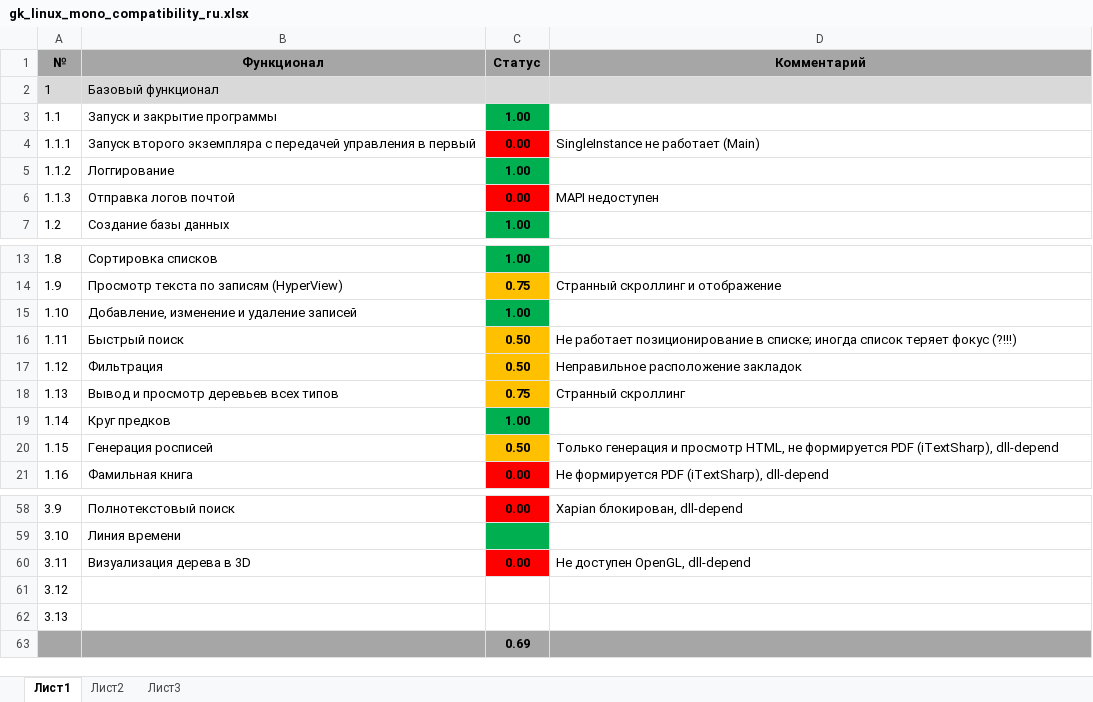
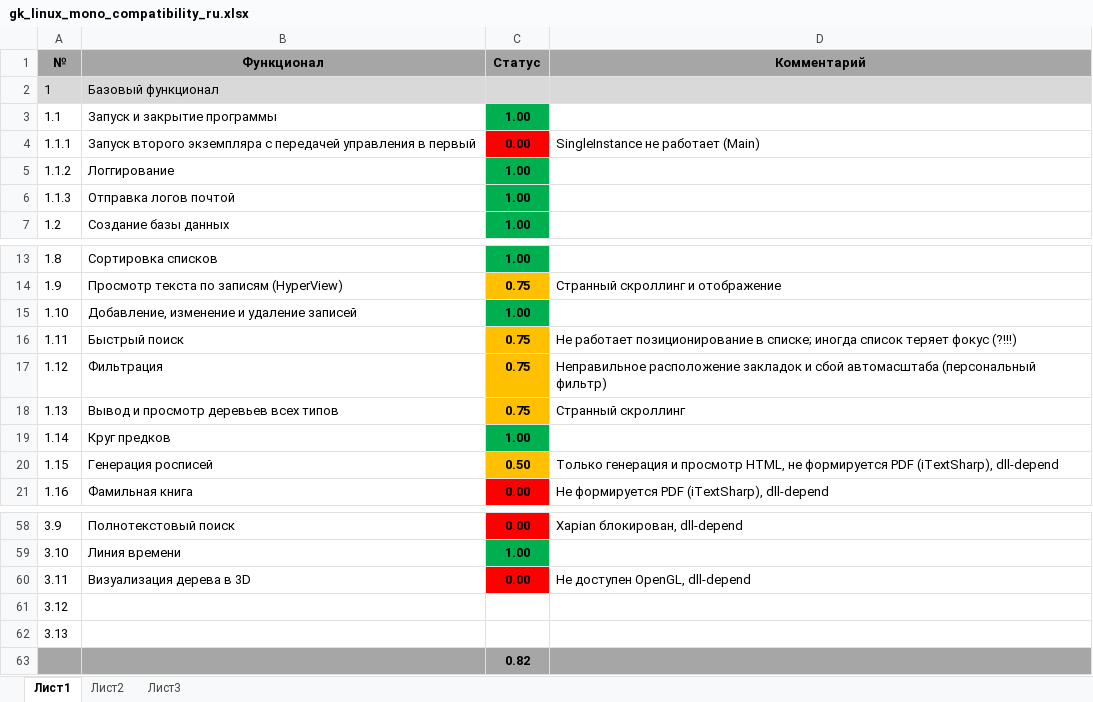
Before and after one commit to Serg-Norseman/GEDKeeper, an Excel workbook: dev_info/gk_linux_mono_compatibility_ru.xlsx, sheet Лист1, drawn as a sheet; only a part is shown, gaps mark what is left out; values as stored, in another font and other column widths than the file's, no borders; the diff covers the shown part only; the diff names each change by its address in the sheet, - before the commit and + after, or states it on an @@ line.

```diff
--- a/dev_info/gk_linux_mono_compatibility_ru.xlsx (sheet Лист1)
+++ b/dev_info/gk_linux_mono_compatibility_ru.xlsx (sheet Лист1)
-C6 (Статус): 0.00
+C6 (Статус): 1.00
-C6 fill: #FF0000
+C6 fill: #00B050
-D6 (Комментарий): MAPI недоступен
+D6 (Комментарий): (empty)
-C16:C17 (Статус): 0.50
+C16:C17 (Статус): 0.75
-D17 (Комментарий): …расположение закладок
+D17 (Комментарий): …расположение закладок и сбой автомасштаба (персональный фильтр)
-C59 (Статус): (empty)
+C59 (Статус): 1.00
-C63 (Статус): 0.69
+C63 (Статус): 0.82
```
Also changed, not shown: 16 edited cells and cell formats elsewhere in this sheet, 11 other files.
